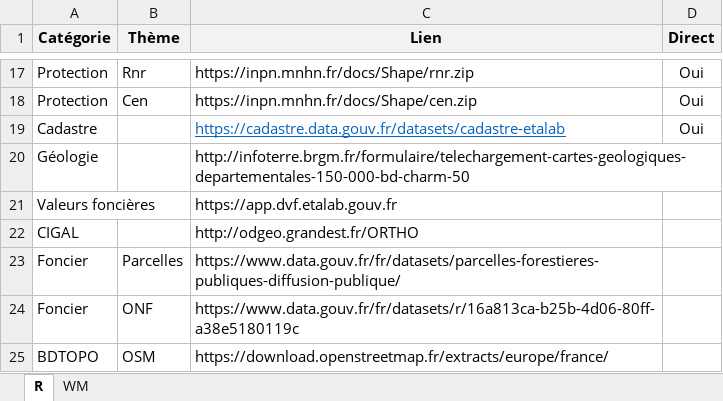
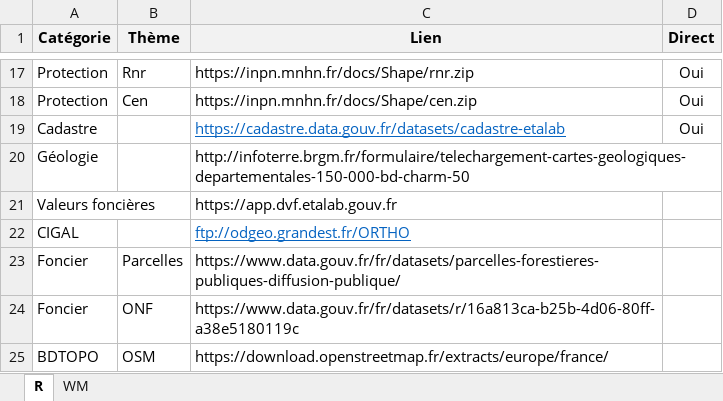
Before and after one commit to Tperret63/DataForet, an Excel workbook: inst/Liens.xlsx, sheet R, drawn as a sheet; only a part is shown, gaps mark what is left out; values as stored, in another font and other column widths than the file's, no borders; the diff names each change by its address in the sheet, - before the commit and + after, or states it on an @@ line.

Commit message:
Modification liens

```diff
--- a/inst/Liens.xlsx (sheet R)
+++ b/inst/Liens.xlsx (sheet R)
-C22 (Lien): http://odgeo.grandest.fr/ORTHO
+C22 (Lien): ftp://odgeo.grandest.fr/ORTHO
@@ C22 underline: off → on, text colour: black → #0563C1 @@
```
Also changed, not shown: sheet WM.
